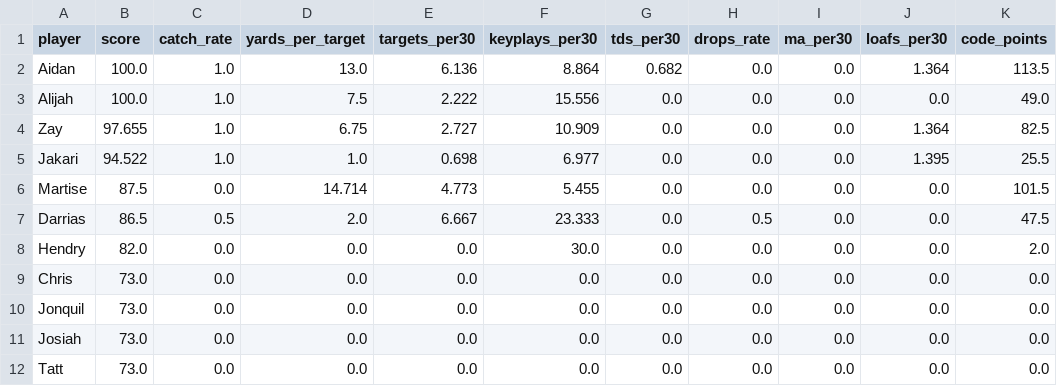
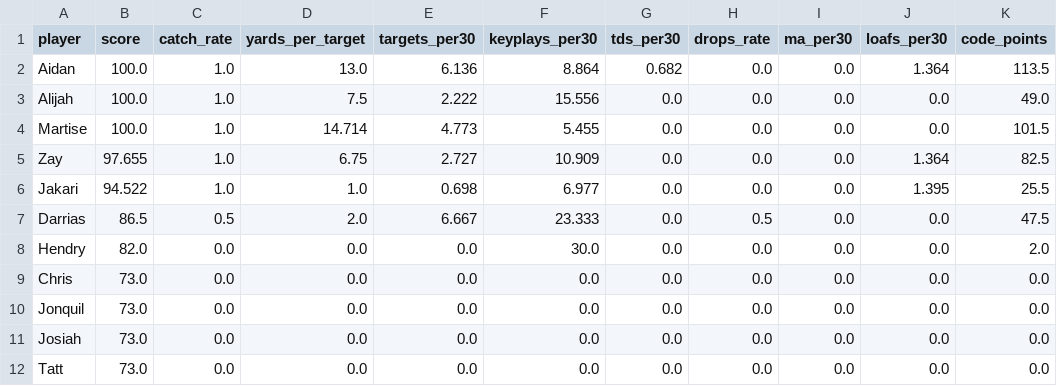
Before and after one commit to mitchelldawkinsjr/GH-Flim-Review, a CSV file: out/2026-2027/Wk3/results_Wk3_ComstockPark_summary.csv, drawn as a sheet; removed rows and columns are numbered as before the commit, all else as after; the diff names each change by its address in the sheet, - before the commit and + after, or states it on an @@ line.

```diff
--- a/out/2026-2027/Wk3/results_Wk3_ComstockPark_summary.csv
+++ b/out/2026-2027/Wk3/results_Wk3_ComstockPark_summary.csv
+row 4: Martise | 100.0 | 1.0 | 14.714 | 4.773 | 5.455 | 0.0 | 0.0 | 0.0 | 0.0 | 101.5
-row 6: Martise | 87.5 | 0.0 | 14.714 | 4.773 | 5.455 | 0.0 | 0.0 | 0.0 | 0.0 | 101.5
```
Also changed, not shown: out/2026-2027/Wk3/results_Wk3_ComstockPark.csv, 46 other files.
